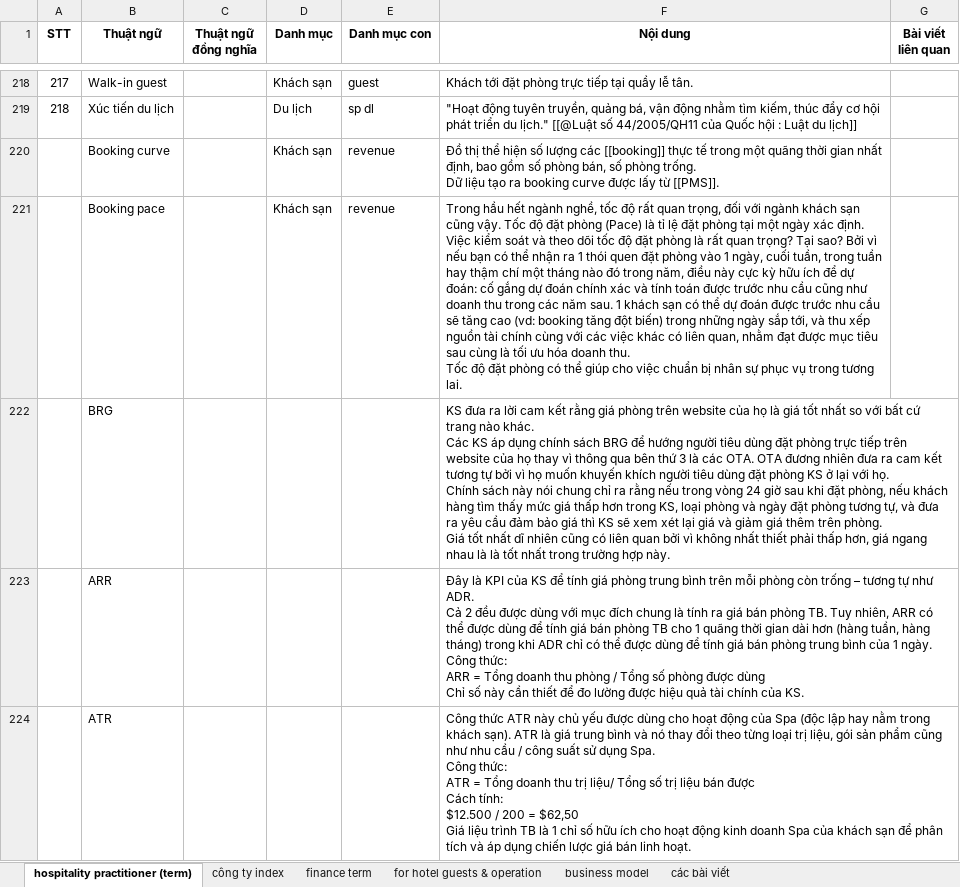
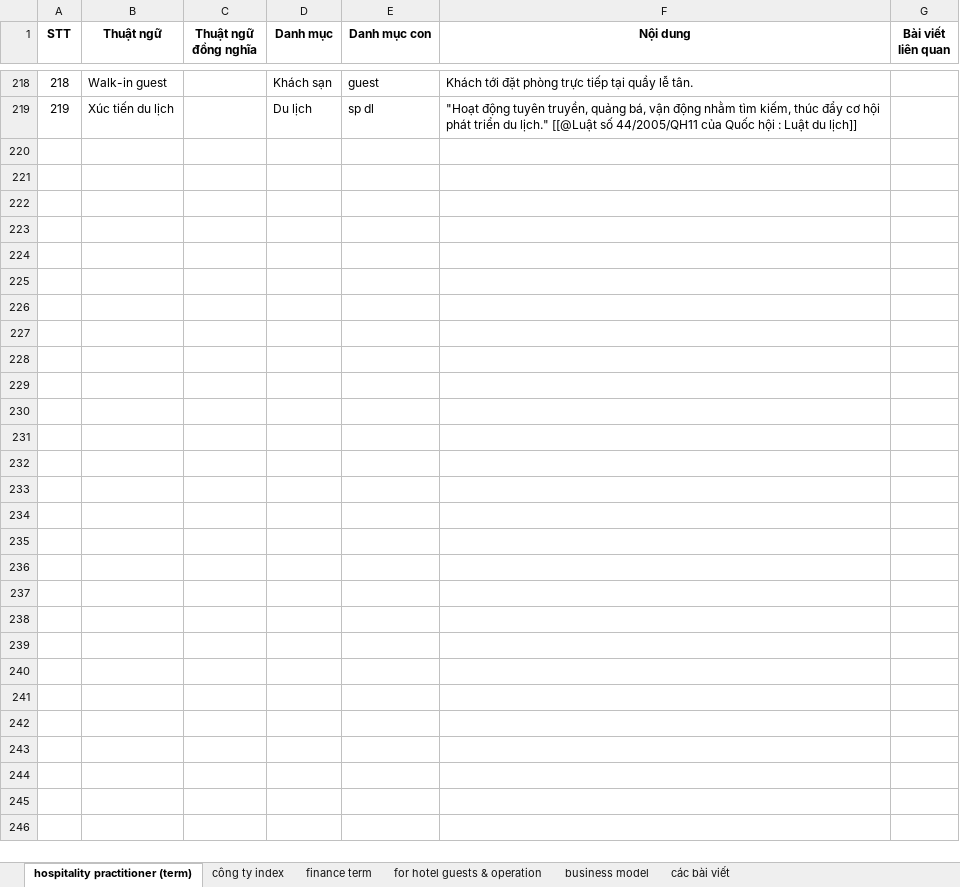
Before and after one commit to hglossary/hglossary.github.io, an Excel workbook: data/data.xlsx, sheet hospitality practitioner (term), drawn as a sheet; only a part is shown, gaps mark what is left out; values as stored, in another font and other column widths than the file's, no borders; removed rows and columns are numbered as before the commit, all else as after; ↵ is a line break in a cell; the diff covers the shown part only; the diff names each change by its address in the sheet, - before the commit and + after, or states it on an @@ line.

```diff
--- a/data/data.xlsx (sheet hospitality practitioner (term))
+++ b/data/data.xlsx (sheet hospitality practitioner (term))
@@ column A (STT) renumbered between rows 17 and 219 @@
@@ row 220 moved to row 28: 27 @@
-row 221:  | Booking pace |  | Khách sạn | revenue | Trong hầu hết ngành nghề, tốc độ rất quan trọng, đối với ngành khách sạn cũng vậy. Tốc độ đặt phòng (Pace) là tỉ lệ đặt phòng tại một ngày xác định. Việc kiểm soát và theo dõi tốc độ đặt phòng là rất quan trọng? Tại sao? Bởi vì nếu bạn có thể nhận ra 1 thói quen đặt phòng vào 1 ngày, cuối tuần, trong tuần hay thậm chí một tháng nào đó trong năm, điều này cực kỳ hữu ích để dự đoán: cố gắng dự đoán chính xác và tính toán được trước nhu cầu cũng như doanh thu trong các năm sau. 1 khách sạn có thể dự đoán được trước nhu cầu sẽ tăng cao (vd: booking tăng đột biến) trong những ngày sắp tới, và thu xếp nguồn tài chính cùng với các việc khác có liên quan, nhằm đạt được mục tiêu sau cùng là tối ưu hóa doanh thu. ↵ Tốc độ đặt phòng có thể giúp cho việc chuẩn bị nhân sự phục vụ trong tương lai.
-row 222:  | BRG |  |  |  | KS đưa ra lời cam kết rằng giá phòng trên website của họ là giá tốt nhất so với bất cứ trang nào khác. ↵ Các KS áp dụng chính sách BRG để hướng người tiêu dùng đặt phòng trực tiếp trên website của họ thay vì thông qua bên thứ 3 là các OTA. OTA đương nhiên đưa ra cam kết tương tự bởi vì họ muốn khuyến khích người tiêu dùng đặt phòng KS ở lại với họ. ↵ Chính sách này nói chung chỉ ra rằng nếu trong vòng 24 giờ sau khi đặt phòng, nếu khách hàng tìm thấy mức giá thấp hơn trong KS, loại phòng và ngày đặt phòng tương tự, và đưa ra yêu cầu đảm bảo giá thì KS sẽ xem xét lại giá và giảm giá thêm trên phòng. ↵ Giá tốt nhất dĩ nhiên cũng có liên quan bởi vì không nhất thiết phải thấp hơn, giá ngang nhau là là tốt nhất trong trường hợp này.
-row 223:  | ARR |  |  |  | Đây là KPI của KS để tính giá phòng trung bình trên mỗi phòng còn trống – tương tự như ADR. ↵ Cả 2 đều được dùng với mục đích chung là tính ra giá bán phòng TB. Tuy nhiên, ARR có thể được dùng để tính giá bán phòng TB cho 1 quãng thời gian dài hơn (hàng tuần, hàng tháng) trong khi ADR chỉ có thể được dùng để tính giá bán phòng trung bình của 1 ngày. ↵ Công thức: ↵ ARR = Tổng doanh thu phòng / Tổng số phòng được dùng ↵ Chỉ số này cần thiết để đo lường được hiệu quả tài chính của KS.
-row 224:  | ATR |  |  |  | Công thức ATR này chủ yếu được dùng cho hoạt động của Spa (độc lập hay nằm trong khách sạn). ATR là giá trung bình và nó thay đổi theo từng loại trị liệu, gói sản phẩm cũng như nhu cầu / công suất sử dụng Spa. ↵ Công thức: ↵ ATR = Tổng doanh thu trị liệu/ Tổng số trị liệu bán được ↵ Cách tính: ↵ $12.500 / 200 = $62,50 ↵ Giá liệu trình TB là 1 chỉ số hữu ích cho hoạt động kinh doanh Spa của khách sạn để phân tích và áp dụng chiến lược giá bán linh hoạt.
```
Also changed, not shown: 1 added row, 34 removed rows, 1 moved row and 21 edited cells elsewhere in this sheet, sheet finance term, 3 other files.
